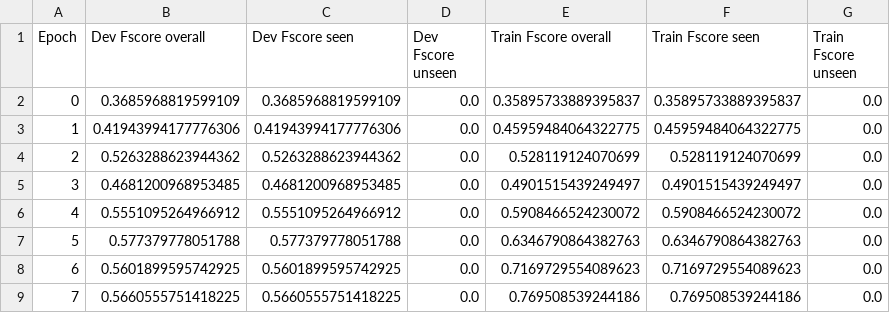
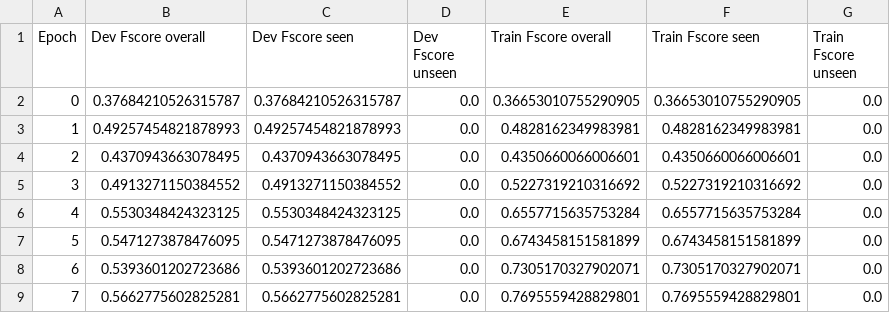
Before and after one commit to ghazaleh-mahmoodi/adversarial_stance_detection, a CSV file: src/data/model_results/BiCondLSTM-basic-twitter-example_CC_epoch_level_scores.csv, drawn as a sheet; only a part is shown; the diff covers the shown part only.

```diff
--- a/src/data/model_results/BiCondLSTM-basic-twitter-example_CC_epoch_level_scores.csv
+++ b/src/data/model_results/BiCondLSTM-basic-twitter-example_CC_epoch_level_scores.csv
@@ -1,9 +1,9 @@
 Epoch,Dev Fscore overall,Dev Fscore seen,Dev Fscore unseen,Train Fscore overall,Train Fscore seen,Train Fscore unseen
-0,0.3685968819599109,0.3685968819599109,0.0,0.35895733889395837,0.35895733889395837,0.0
-1,0.41943994177776306,0.41943994177776306,0.0,0.45959484064322775,0.45959484064322775,0.0
-2,0.5263288623944362,0.5263288623944362,0.0,0.528119124070699,0.528119124070699,0.0
-3,0.4681200968953485,0.4681200968953485,0.0,0.4901515439249497,0.4901515439249497,0.0
-4,0.5551095264966912,0.5551095264966912,0.0,0.5908466524230072,0.5908466524230072,0.0
-5,0.577379778051788,0.577379778051788,0.0,0.6346790864382763,0.6346790864382763,0.0
-6,0.5601899595742925,0.5601899595742925,0.0,0.7169729554089623,0.7169729554089623,0.0
-7,0.5660555751418225,0.5660555751418225,0.0,0.769508539244186,0.769508539244186,0.0
+0,0.37684210526315787,0.37684210526315787,0.0,0.36653010755290905,0.36653010755290905,0.0
+1,0.49257454821878993,0.49257454821878993,0.0,0.4828162349983981,0.4828162349983981,0.0
+2,0.4370943663078495,0.4370943663078495,0.0,0.4350660066006601,0.4350660066006601,0.0
+3,0.4913271150384552,0.4913271150384552,0.0,0.5227319210316692,0.5227319210316692,0.0
+4,0.5530348424323125,0.5530348424323125,0.0,0.6557715635753284,0.6557715635753284,0.0
+5,0.5471273878476095,0.5471273878476095,0.0,0.6743458151581899,0.6743458151581899,0.0
+6,0.5393601202723686,0.5393601202723686,0.0,0.7305170327902071,0.7305170327902071,0.0
+7,0.5662775602825281,0.5662775602825281,0.0,0.7695559428829801,0.7695559428829801,0.0
```
Also changed, not shown: 166 edited cells elsewhere in this file, src/data/model_results/BiCondLSTM-basic-twitter-example_A_epoch_level_scores.csv, src/data/model_results/BiCondLSTM-basic-twitter-example_DT_epoch_level_scores.csv, 26 other files.
